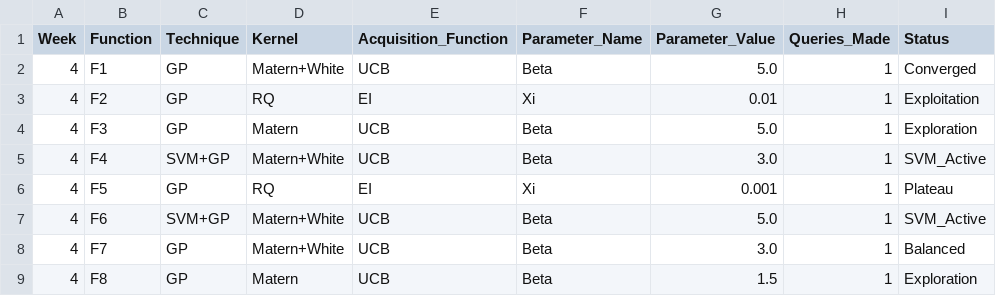
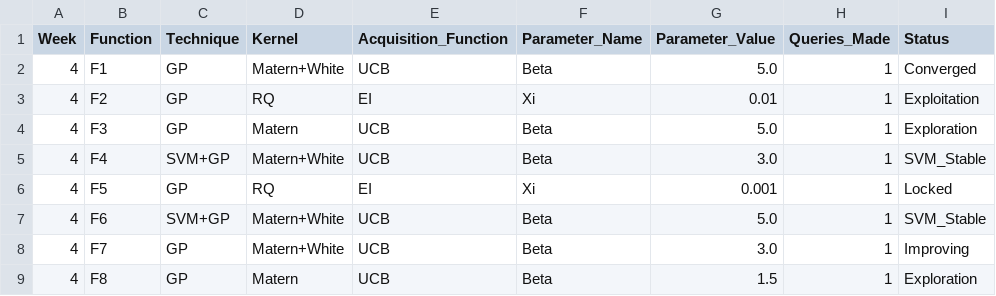
Before and after one commit to CaliforniaT/Tassos308, a CSV file: results/weekly_submissions/week_4/queries.csv, drawn as a sheet.

```diff
--- a/results/weekly_submissions/week_4/queries.csv
+++ b/results/weekly_submissions/week_4/queries.csv
@@ -4,6 +4,6 @@ Week,Function,Technique,Kernel,Acquisition_Function,Parameter_Name,Parameter_Val
 4,F3,GP,Matern,UCB,Beta,5.0,1,Exploration
-4,F4,SVM+GP,Matern+White,UCB,Beta,3.0,1,SVM_Active
-4,F5,GP,RQ,EI,Xi,0.001,1,Plateau
-4,F6,SVM+GP,Matern+White,UCB,Beta,5.0,1,SVM_Active
-4,F7,GP,Matern+White,UCB,Beta,3.0,1,Balanced
+4,F4,SVM+GP,Matern+White,UCB,Beta,3.0,1,SVM_Stable
+4,F5,GP,RQ,EI,Xi,0.001,1,Locked
+4,F6,SVM+GP,Matern+White,UCB,Beta,5.0,1,SVM_Stable
+4,F7,GP,Matern+White,UCB,Beta,3.0,1,Improving
 4,F8,GP,Matern,UCB,Beta,1.5,1,Exploration
```
Also changed, not shown: results/weekly_submissions/week_1/queries.csv, 1 other file.
